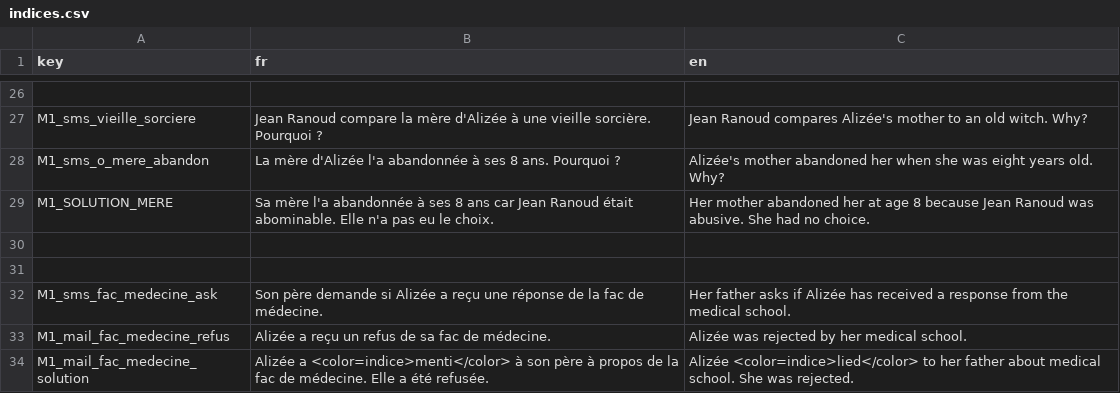
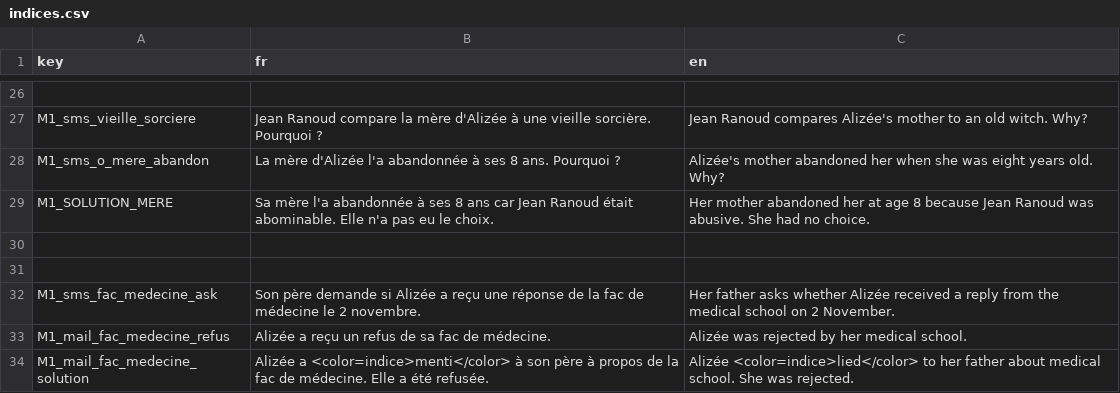
Before and after one commit to creerjeuvideoseul/whitehat_godot, a CSV file: translations/indices.csv, drawn as a sheet; only a part is shown, gaps mark what is left out.

```diff
--- a/translations/indices.csv
+++ b/translations/indices.csv
@@ -31,3 +31,3 @@ M1_SOLUTION_MERE,Sa mère l'a abandonnée à ses 8 ans car Jean Ranoud était ab
 
-M1_sms_fac_medecine_ask,Son père demande si Alizée a reçu une réponse de la fac de médecine.,Her father asks if Alizée has received a response from the medical school.
+M1_sms_fac_medecine_ask,Son père demande si Alizée a reçu une réponse de la fac de médecine le 2 novembre.,Her father asks whether Alizée received a reply from the medical school on 2 November.
 M1_mail_fac_medecine_refus,Alizée a reçu un refus de sa fac de médecine.,Alizée was rejected by her medical school.
```
Also changed, not shown: 6 other files.
